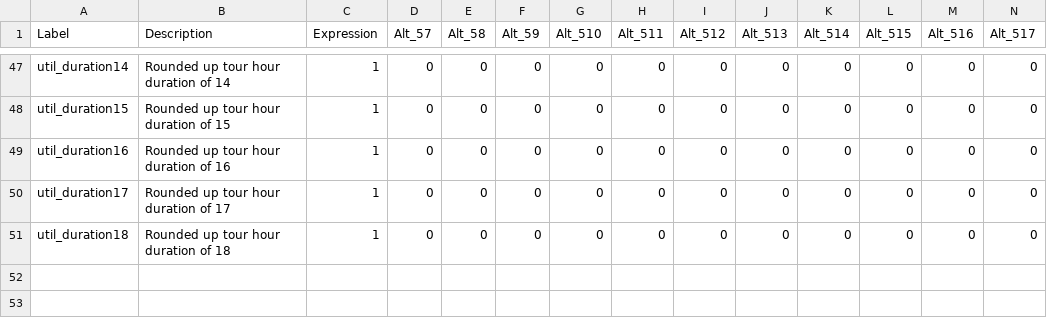
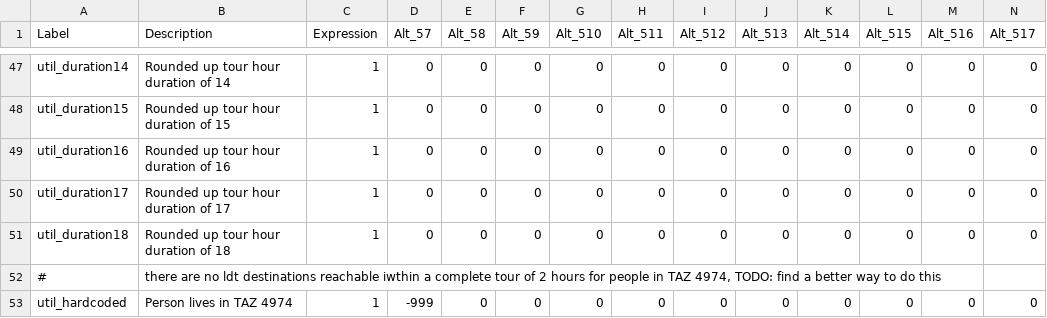
Before and after one commit to SANDAG/activitysim-cvm, a CSV file: activitysim/examples/example_odot_ldt/configs/ldt_complete_tour_scheduling.csv, drawn as a sheet; only a part is shown, gaps mark what is left out; rows hold the shown columns only; the diff names each change by its address in the sheet, - before the commit and + after, or states it on an @@ line.

Commit message:
fixed taz edge case + made tour destination specification more robust

```diff
--- a/activitysim/examples/example_odot_ldt/configs/ldt_complete_tour_scheduling.csv
+++ b/activitysim/examples/example_odot_ldt/configs/ldt_complete_tour_scheduling.csv
+row 52: # | there are no ldt destinations reachable iwthin a complete tour of 2 hours for people in TAZ 4974, TODO: find a better way to do this
+row 53: util_hardcoded | Person lives in TAZ 4974 | 1 | -999 | 0 | 0 | 0 | 0 | 0 | 0 | 0 | 0 | 0 | 0
```
Also changed, not shown: activitysim/examples/example_odot_ldt/configs/ldt_internal_tour_destination.csv, 3 other files.
